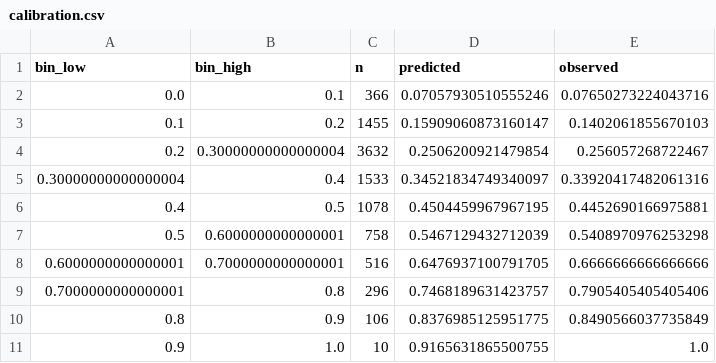
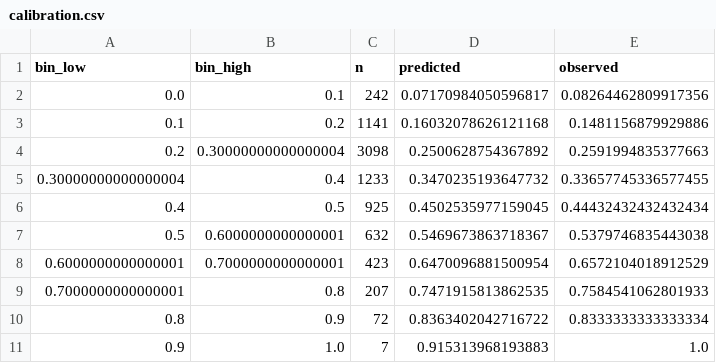
Before and after one commit to GitSimaao/pl-dixon-coles, a CSV file: outputs/calibration.csv, drawn as a sheet.

```diff
--- a/outputs/calibration.csv
+++ b/outputs/calibration.csv
@@ -1,11 +1,11 @@
 bin_low,bin_high,n,predicted,observed
-0.0,0.1,366,0.07057930510555246,0.07650273224043716
-0.1,0.2,1455,0.15909060873160147,0.1402061855670103
-0.2,0.30000000000000004,3632,0.2506200921479854,0.256057268722467
-0.30000000000000004,0.4,1533,0.34521834749340097,0.33920417482061316
-0.4,0.5,1078,0.4504459967967195,0.4452690166975881
-0.5,0.6000000000000001,758,0.5467129432712039,0.5408970976253298
-0.6000000000000001,0.7000000000000001,516,0.6476937100791705,0.6666666666666666
-0.7000000000000001,0.8,296,0.7468189631423757,0.7905405405405406
-0.8,0.9,106,0.8376985125951775,0.8490566037735849
-0.9,1.0,10,0.9165631865500755,1.0
+0.0,0.1,242,0.07170984050596817,0.08264462809917356
+0.1,0.2,1141,0.16032078626121168,0.1481156879929886
+0.2,0.30000000000000004,3098,0.2500628754367892,0.2591994835377663
+0.30000000000000004,0.4,1233,0.3470235193647732,0.33657745336577455
+0.4,0.5,925,0.4502535977159045,0.44432432432432434
+0.5,0.6000000000000001,632,0.5469673863718367,0.5379746835443038
+0.6000000000000001,0.7000000000000001,423,0.6470096881500954,0.6572104018912529
+0.7000000000000001,0.8,207,0.7471915813862535,0.7584541062801933
+0.8,0.9,72,0.8363402042716722,0.8333333333333334
+0.9,1.0,7,0.915313968193883,1.0
```
Also changed, not shown: outputs/log_loss_by_season.csv, 10 other files.
